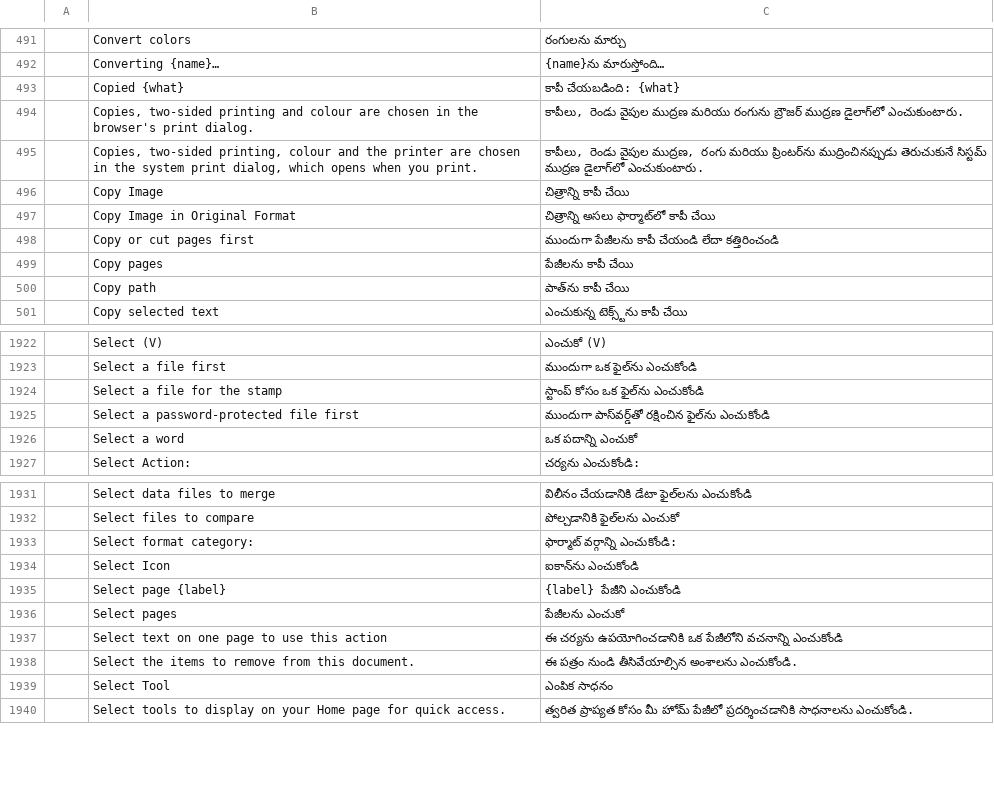
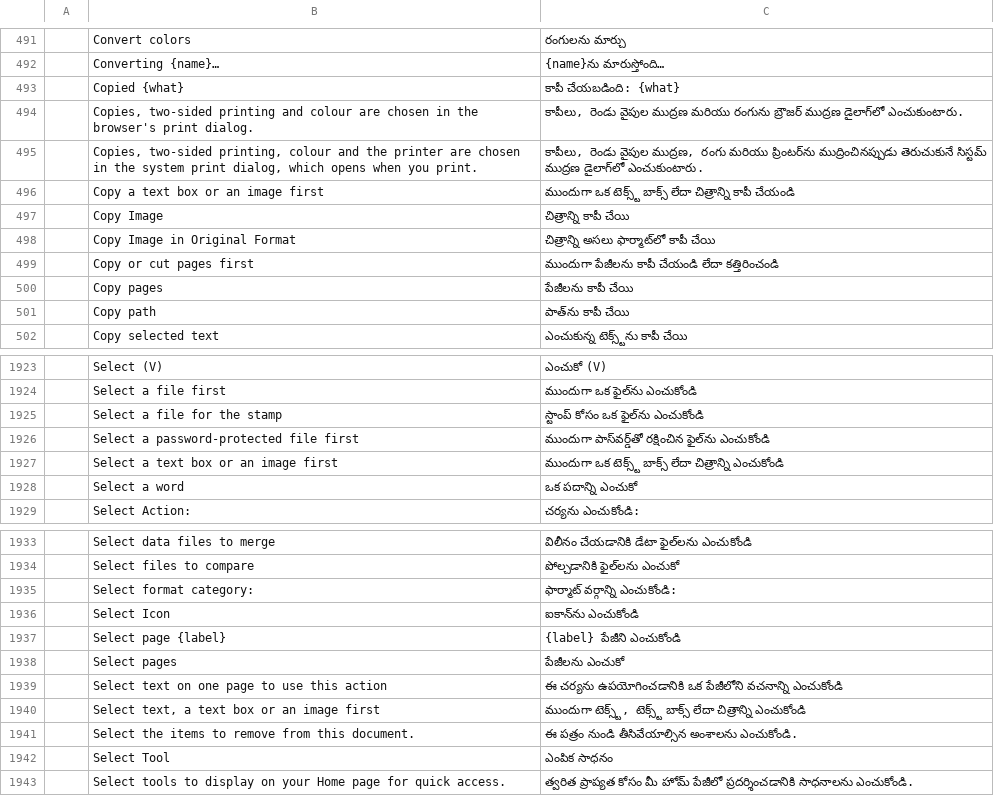
Before and after one commit to BBQ-MAN/craft-i18n, a TSV file: locales/te/pdfcraft.tsv, drawn as a sheet; only a part is shown, gaps mark what is left out; the diff names each change by its address in the sheet, - before the commit and + after, or states it on an @@ line.

```diff
--- a/locales/te/pdfcraft.tsv
+++ b/locales/te/pdfcraft.tsv
+row 496:  | Copy a text box or an image first | ముందుగా ఒక టెక్స్ట్ బాక్స్ లేదా చిత్రాన్ని కాపీ చేయండి
+row 1927:  | Select a text box or an image first | ముందుగా ఒక టెక్స్ట్ బాక్స్ లేదా చిత్రాన్ని ఎంచుకోండి
+row 1940:  | Select text, a text box or an image first | ముందుగా టెక్స్ట్, టెక్స్ట్ బాక్స్ లేదా చిత్రాన్ని ఎంచుకోండి
```
Also changed, not shown: locales/hi/pdfcraft.tsv, locales/kk/pdfcraft.tsv, 30 other files.
